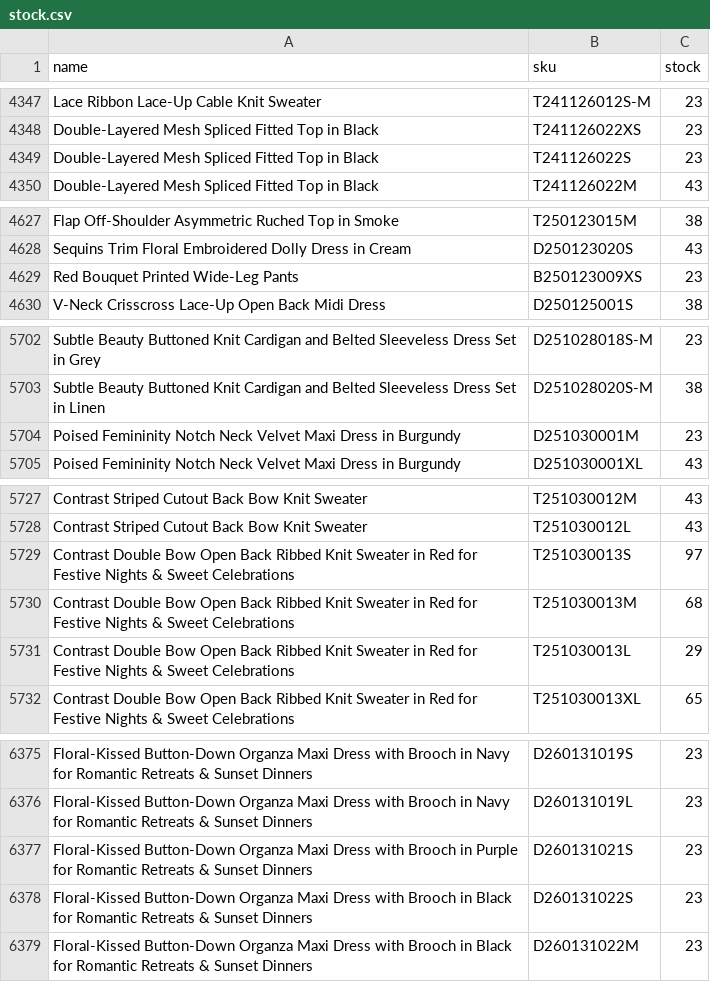
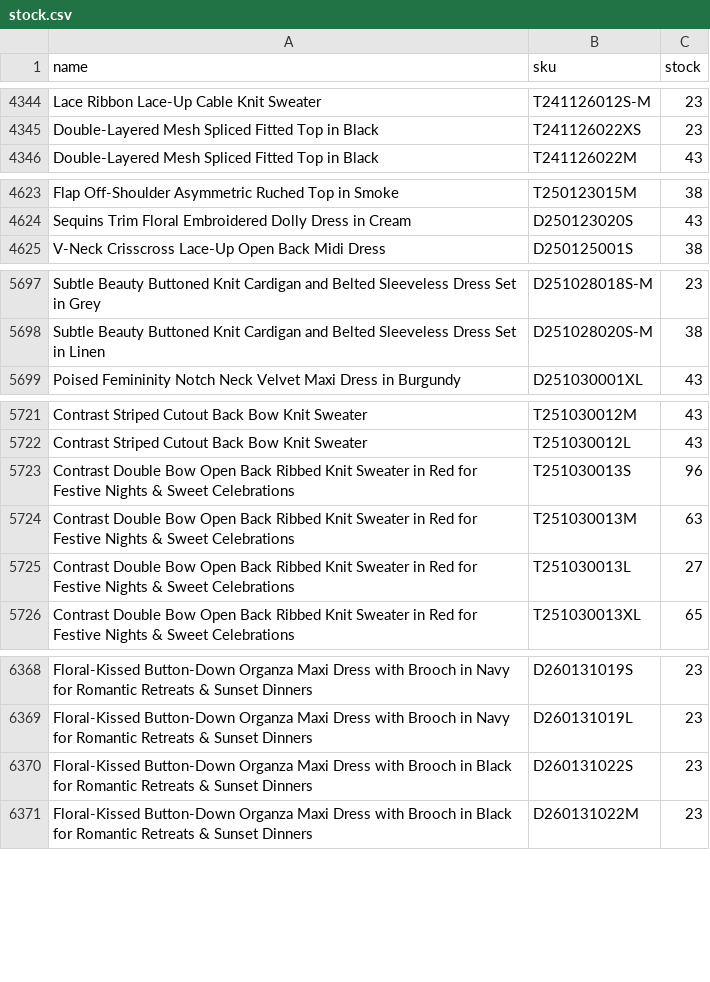
Before and after one commit to chicwishstock/stock, a CSV file: stock.csv, drawn as a sheet; only a part is shown, gaps mark what is left out; the diff covers the shown part only.

Commit message:
Update stock.csv (2026-11-20 22:32)

```diff
--- a/stock.csv
+++ b/stock.csv
@@ -4348,3 +4345,2 @@ Lace Ribbon Lace-Up Cable Knit Sweater,T241126012S-M,23
 Double-Layered Mesh Spliced Fitted Top in Black,T241126022XS,23
-Double-Layered Mesh Spliced Fitted Top in Black,T241126022S,23
 Double-Layered Mesh Spliced Fitted Top in Black,T241126022M,43
@@ -4628,3 +4624,2 @@ Flap Off-Shoulder Asymmetric Ruched Top in Smoke,T250123015M,38
 Sequins Trim Floral Embroidered Dolly Dress in Cream,D250123020S,43
-Red Bouquet Printed Wide-Leg Pants,B250123009XS,23
 V-Neck Crisscross Lace-Up Open Back Midi Dress,D250125001S,38
@@ -5703,3 +5698,2 @@ Subtle Beauty Buttoned Knit Cardigan and Belted Sleeveless Dress Set in Grey,D25
 Subtle Beauty Buttoned Knit Cardigan and Belted Sleeveless Dress Set in Linen,D251028020S-M,38
-Poised Femininity Notch Neck Velvet Maxi Dress in Burgundy,D251030001M,23
 Poised Femininity Notch Neck Velvet Maxi Dress in Burgundy,D251030001XL,43
@@ -5728,5 +5722,5 @@ Contrast Striped Cutout Back Bow Knit Sweater,T251030012M,43
 Contrast Striped Cutout Back Bow Knit Sweater,T251030012L,43
-Contrast Double Bow Open Back Ribbed Knit Sweater in Red for Festive Nights & Sweet Celebrations,T251030013S,97
-Contrast Double Bow Open Back Ribbed Knit Sweater in Red for Festive Nights & Sweet Celebrations,T251030013M,68
-Contrast Double Bow Open Back Ribbed Knit Sweater in Red for Festive Nights & Sweet Celebrations,T251030013L,29
+Contrast Double Bow Open Back Ribbed Knit Sweater in Red for Festive Nights & Sweet Celebrations,T251030013S,96
+Contrast Double Bow Open Back Ribbed Knit Sweater in Red for Festive Nights & Sweet Celebrations,T251030013M,63
+Contrast Double Bow Open Back Ribbed Knit Sweater in Red for Festive Nights & Sweet Celebrations,T251030013L,27
 Contrast Double Bow Open Back Ribbed Knit Sweater in Red for Festive Nights & Sweet Celebrations,T251030013XL,65
@@ -6376,3 +6369,2 @@ Floral-Kissed Button-Down Organza Maxi Dress with Brooch in Navy for Romantic Re
 Floral-Kissed Button-Down Organza Maxi Dress with Brooch in Navy for Romantic Retreats & Sunset Dinners,D260131019L,23
-Floral-Kissed Button-Down Organza Maxi Dress with Brooch in Purple for Romantic Retreats & Sunset Dinners,D260131021S,23
 Floral-Kissed Button-Down Organza Maxi Dress with Brooch in Black for Romantic Retreats & Sunset Dinners,D260131022S,23
```
Also changed, not shown: 1 added row, 8 removed rows and 64 edited cells elsewhere in this file.
